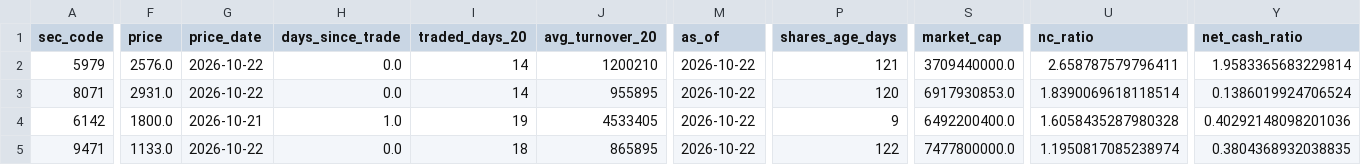
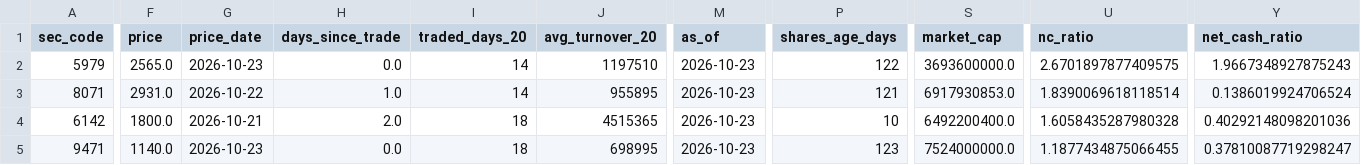
Before and after one commit to koureisyayou/kensaku_net001, a CSV file: net_net_candidates_local.csv, drawn as a sheet; only a part is shown, gaps mark what is left out; the diff covers the shown part only; the diff names each change by its address in the sheet, - before the commit and + after, or states it on an @@ line.

```diff
--- a/net_net_candidates_local.csv
+++ b/net_net_candidates_local.csv
-F2 (price): 2576.0
+F2 (price): 2565.0
-G2 (price_date): 2026-10-22
+G2 (price_date): 2026-10-23
-J2 (avg_turnover_20): 1200210
+J2 (avg_turnover_20): 1197510
-M2:M5 (as_of): 2026-10-22
+M2:M5 (as_of): 2026-10-23
-P2 (shares_age_days): 121
+P2 (shares_age_days): 122
-S2 (market_cap): 3709440000.0
+S2 (market_cap): 3693600000.0
-U2 (nc_ratio): 2.658787579796411
+U2 (nc_ratio): 2.6701897877409575
-Y2 (net_cash_ratio): 1.9583365683229814
+Y2 (net_cash_ratio): 1.9667348927875243
-H3 (days_since_trade): 0.0
+H3 (days_since_trade): 1.0
-P3 (shares_age_days): 120
+P3 (shares_age_days): 121
-H4 (days_since_trade): 1.0
+H4 (days_since_trade): 2.0
-I4 (traded_days_20): 19
+I4 (traded_days_20): 18
-J4 (avg_turnover_20): 4533405
+J4 (avg_turnover_20): 4515365
-P4 (shares_age_days): 9
+P4 (shares_age_days): 10
-F5 (price): 1133.0
+F5 (price): 1140.0
-G5 (price_date): 2026-10-22
+G5 (price_date): 2026-10-23
-J5 (avg_turnover_20): 865895
+J5 (avg_turnover_20): 698995
-P5 (shares_age_days): 122
+P5 (shares_age_days): 123
-S5 (market_cap): 7477800000.0
+S5 (market_cap): 7524000000.0
-U5 (nc_ratio): 1.1950817085238974
+U5 (nc_ratio): 1.1877434875066455
-Y5 (net_cash_ratio): 0.3804368932038835
+Y5 (net_cash_ratio): 0.37810087719298247
```
Also changed, not shown: 1 edited cell elsewhere in this file, local_prices.csv, net_net_candidates.csv, 11 other files.
